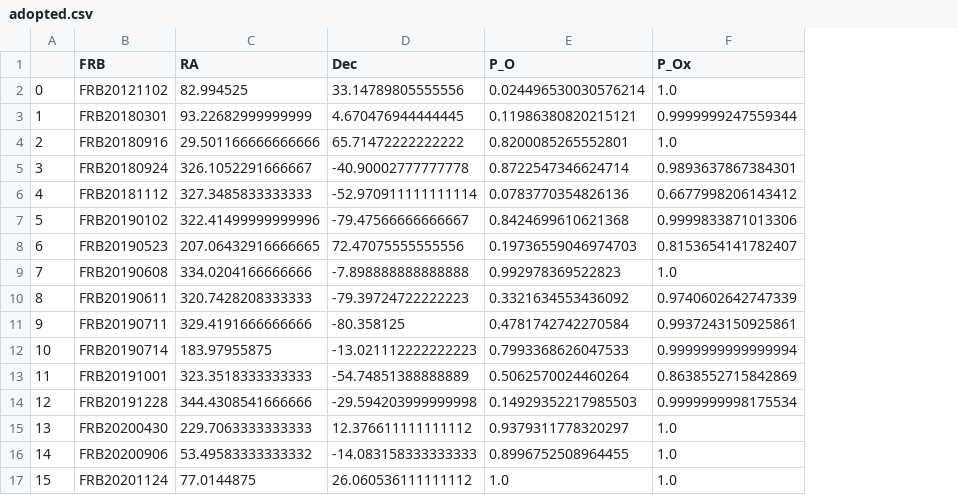
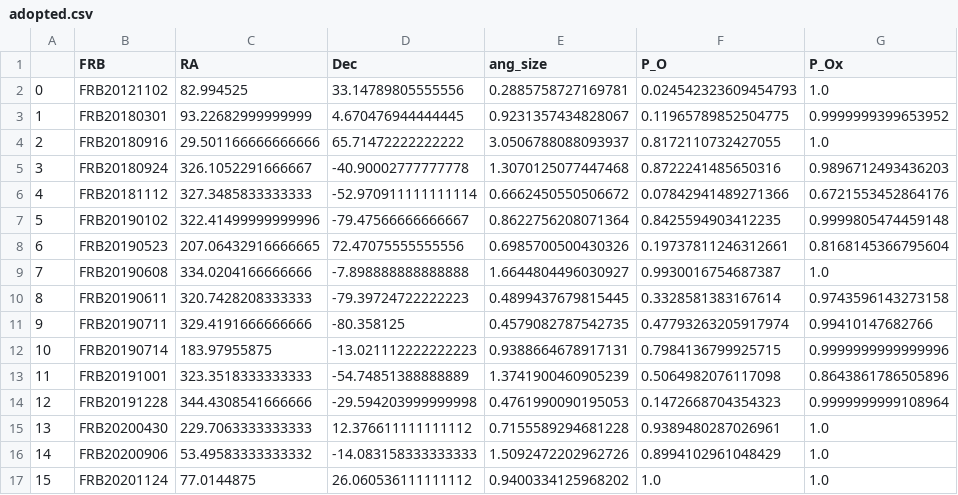
Before and after one commit to FRBs/FRB, a CSV file: frb/data/Galaxies/PATH/adopted.csv, drawn as a sheet; addresses are those after the commit; the diff names each change by its address in the sheet, - before the commit and + after, or states it on an @@ line.

```diff
--- a/frb/data/Galaxies/PATH/adopted.csv
+++ b/frb/data/Galaxies/PATH/adopted.csv
+column E (ang_size), rows 2-17: 0.2885758727169781 | 0.9231357434828067 | 3.0506788088093937 | 1.3070125077447468 | 0.6662450550506672 | 0.8622756208071364 | 0.6985700500430326 | 1.6644804496030927 | 0.4899437679815445 | 0.4579082787542735 | 0.9388664678917131 | 1.3741900460905239 | 0.4761990090195053 | 0.7155589294681228 | 1.5092472202962726 | 0.9400334125968202
-F2 (P_O): 0.024496530030576214
+F2 (P_O): 0.024542323609454793
-F3 (P_O): 0.11986380820215121
+F3 (P_O): 0.11965789852504775
-G3 (P_Ox): 0.9999999247559344
+G3 (P_Ox): 0.9999999399653952
-F4 (P_O): 0.8200085265552801
+F4 (P_O): 0.8172110732427055
-F5 (P_O): 0.8722547346624714
+F5 (P_O): 0.8722241485650316
-G5 (P_Ox): 0.9893637867384301
+G5 (P_Ox): 0.9896712493436203
-F6 (P_O): 0.0783770354826136
+F6 (P_O): 0.07842941489271366
-G6 (P_Ox): 0.6677998206143412
+G6 (P_Ox): 0.6721553452864176
-F7 (P_O): 0.8424699610621368
+F7 (P_O): 0.8425594903412235
-G7 (P_Ox): 0.9999833871013306
+G7 (P_Ox): 0.9999805474459148
-F8 (P_O): 0.19736559046974703
+F8 (P_O): 0.19737811246312661
-G8 (P_Ox): 0.8153654141782407
+G8 (P_Ox): 0.8168145366795604
-F9 (P_O): 0.992978369522823
+F9 (P_O): 0.9930016754687387
-F10 (P_O): 0.3321634553436092
+F10 (P_O): 0.3328581383167614
-G10 (P_Ox): 0.9740602642747339
+G10 (P_Ox): 0.9743596143273158
-F11 (P_O): 0.4781742742270584
+F11 (P_O): 0.47793263205917974
-G11 (P_Ox): 0.9937243150925861
+G11 (P_Ox): 0.99410147682766
-F12 (P_O): 0.7993368626047533
+F12 (P_O): 0.7984136799925715
-G12 (P_Ox): 0.9999999999999994
+G12 (P_Ox): 0.9999999999999996
-F13 (P_O): 0.5062570024460264
+F13 (P_O): 0.5064982076117098
-G13 (P_Ox): 0.8638552715842869
+G13 (P_Ox): 0.8643861786505896
-F14 (P_O): 0.14929352217985503
+F14 (P_O): 0.1472668704354323
-G14 (P_Ox): 0.9999999998175534
+G14 (P_Ox): 0.9999999999108964
-F15 (P_O): 0.9379311778320297
+F15 (P_O): 0.9389480287026961
-F16 (P_O): 0.8996752508964455
+F16 (P_O): 0.8994102961048429
```
Also changed, not shown: 3 other files.
